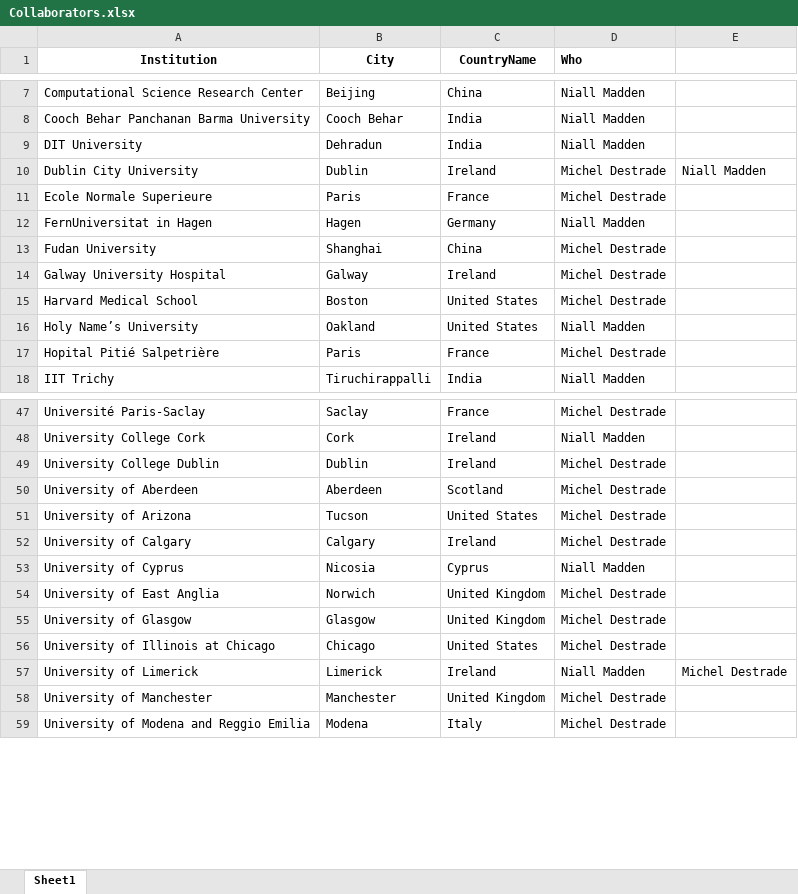
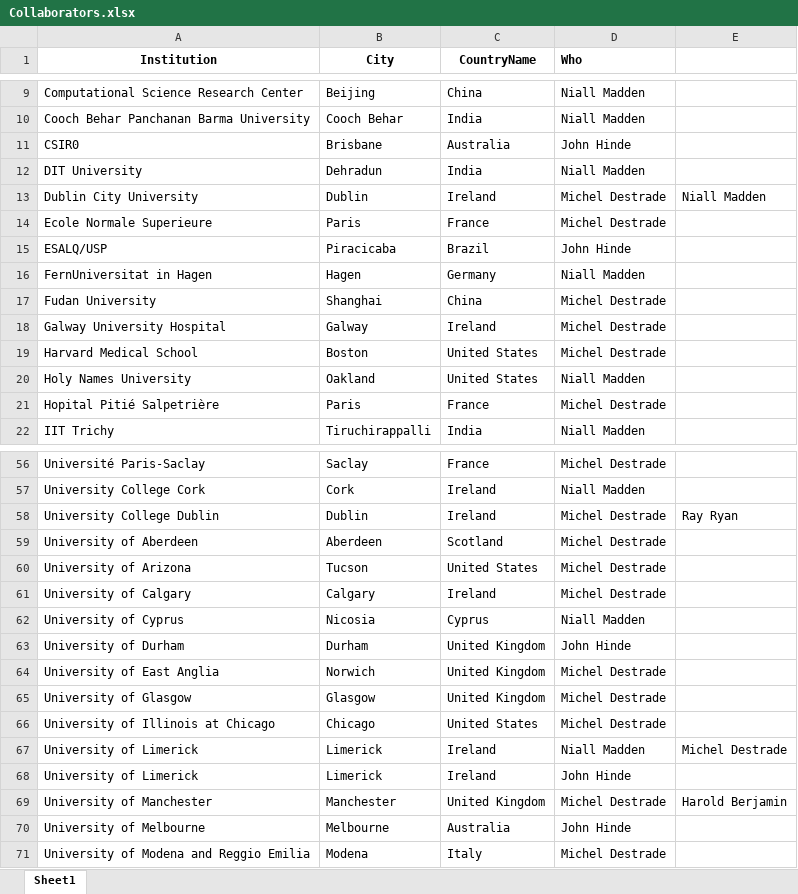
Before and after one commit to niallmadden/niallmadden.github.io, an Excel workbook: SandBox/maps/Collaborators.xlsx, sheet Sheet1, drawn as a sheet; only a part is shown, gaps mark what is left out; values as stored, in another font and other column widths than the file's, no borders; addresses are those after the commit; the diff covers the shown part only; the diff names each change by its address in the sheet, - before the commit and + after, or states it on an @@ line.

```diff
--- a/SandBox/maps/Collaborators.xlsx (sheet Sheet1)
+++ b/SandBox/maps/Collaborators.xlsx (sheet Sheet1)
+row 11: CSIR0 | Brisbane | Australia | John Hinde
+row 15: ESALQ/USP | Piracicaba | Brazil | John Hinde
-A20 (Institution): Holy Name’s University
+A20 (Institution): Holy Names University
-E58: (empty)
+E58: Ray Ryan
+row 63: University of Durham | Durham | United Kingdom | John Hinde
+row 68: University of Limerick | Limerick | Ireland | John Hinde
-E69: (empty)
+E69: Harold Berjamin
+row 70: University of Melbourne | Melbourne | Australia | John Hinde
```
Also changed, not shown: 7 added rows, 2 moved rows and 2 edited cells elsewhere in this sheet, 2 other files.
